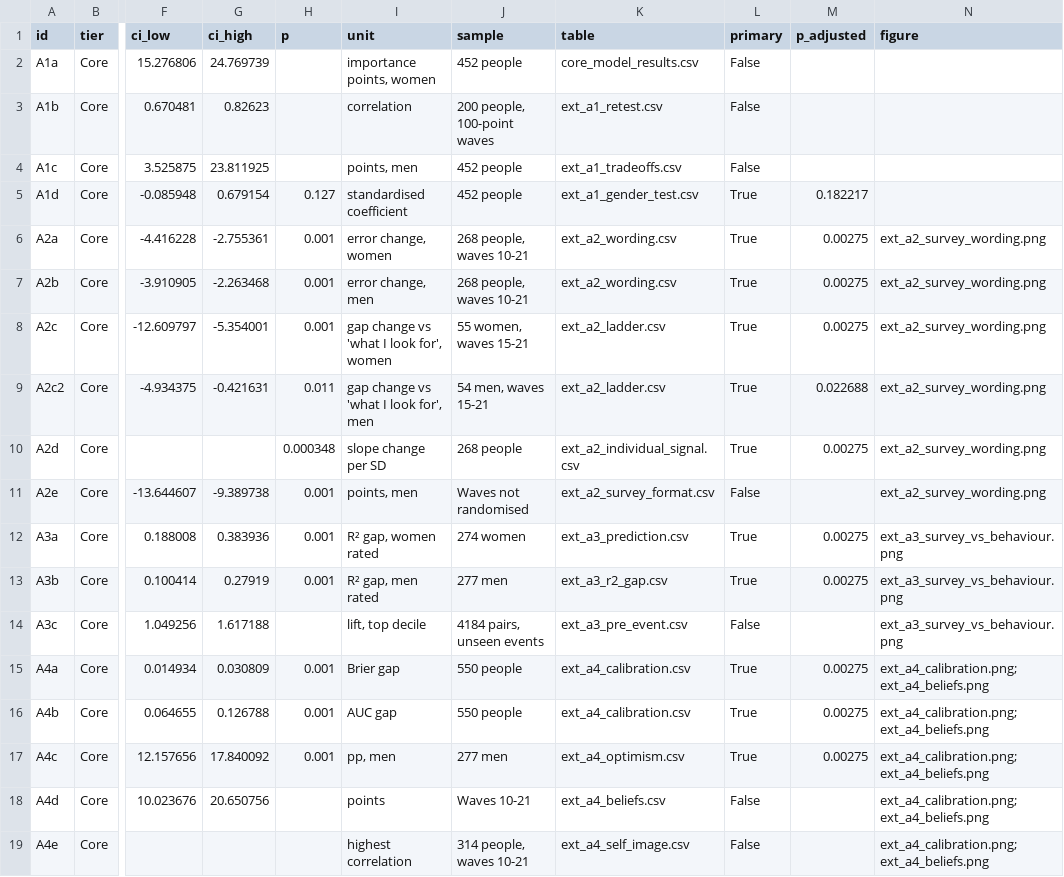
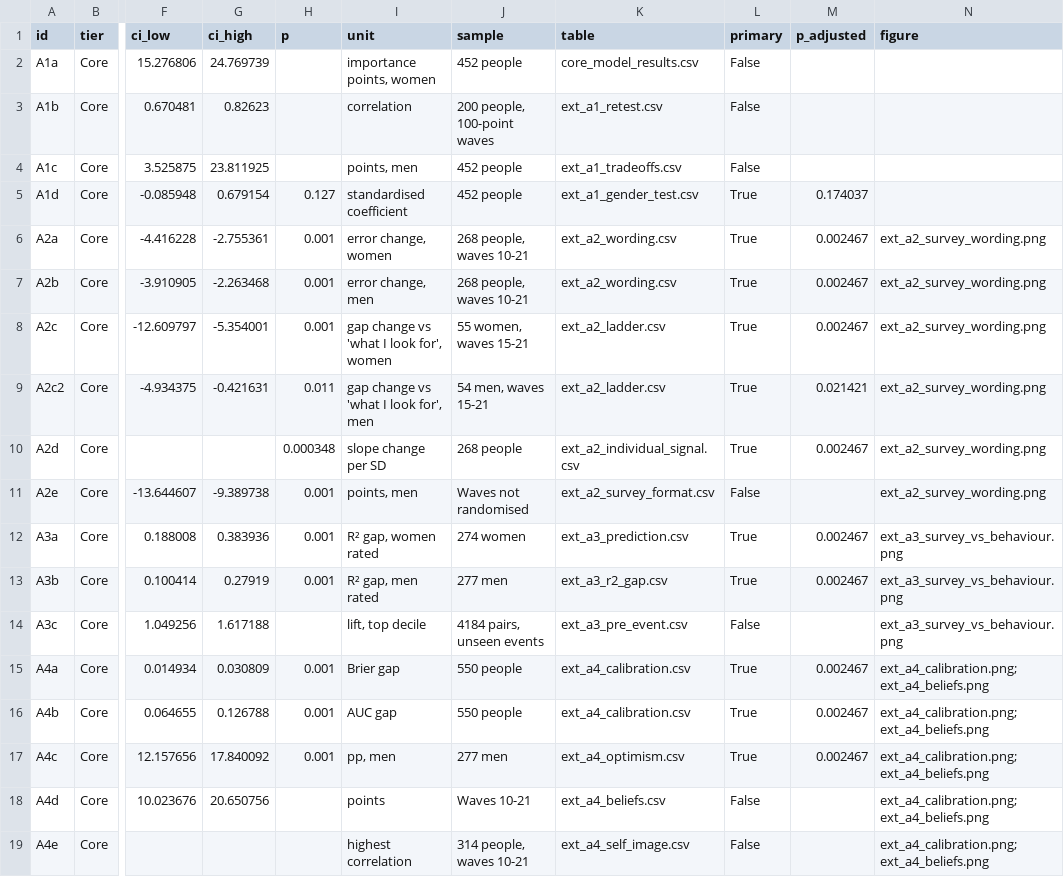
Before and after one commit to KTAP8/BrainOverLooksBT4211, a CSV file: outputs/tables/ext_summary.csv, drawn as a sheet; only a part is shown, gaps mark what is left out; the diff covers the shown part only; the diff names each change by its address in the sheet, - before the commit and + after, or states it on an @@ line.

```diff
--- a/outputs/tables/ext_summary.csv
+++ b/outputs/tables/ext_summary.csv
-M5 (p_adjusted): 0.182217
+M5 (p_adjusted): 0.174037
-M6:M8 (p_adjusted): 0.00275
+M6:M8 (p_adjusted): 0.002467
-M9 (p_adjusted): 0.022688
+M9 (p_adjusted): 0.021421
-M10 (p_adjusted): 0.00275
+M10 (p_adjusted): 0.002467
-M12:M13 (p_adjusted): 0.00275
+M12:M13 (p_adjusted): 0.002467
-M15:M17 (p_adjusted): 0.00275
+M15:M17 (p_adjusted): 0.002467
```
Also changed, not shown: 4 added rows and 31 edited cells elsewhere in this file, 16 other files.
